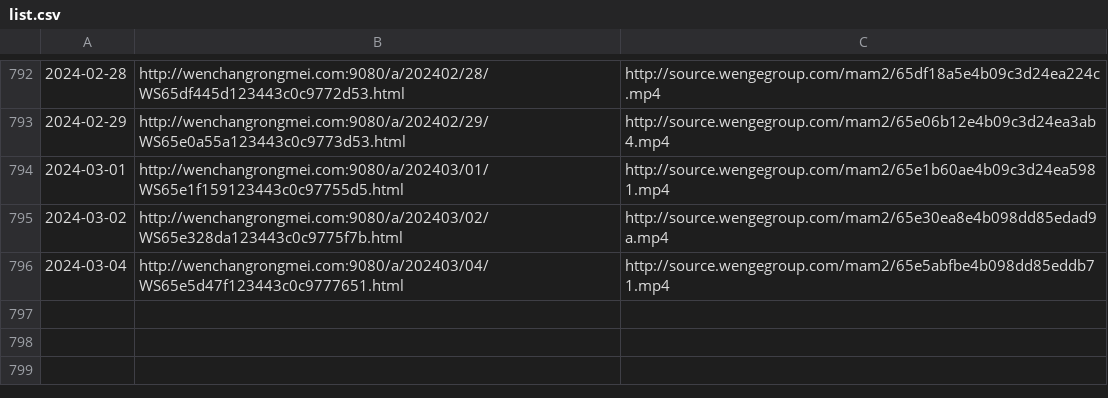
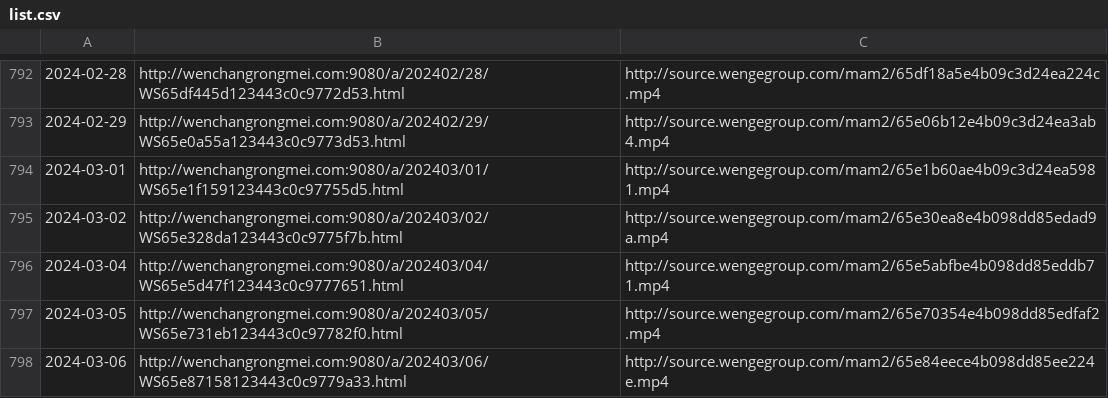
Before and after one commit to ayaka14732/VunsioNewsList, a CSV file: list.csv, drawn as a sheet; only a part is shown, gaps mark what is left out.

```diff
--- a/list.csv
+++ b/list.csv
@@ -796 +796,3 @@
 2024-03-04,http://wenchangrongmei.com:9080/a/202403/04/WS65e5d47f123443c0c9777651.html,http://source.wengegroup.com/mam2/65e5abfbe4b098dd85eddb71.mp4
+2024-03-05,http://wenchangrongmei.com:9080/a/202403/05/WS65e731eb123443c0c97782f0.html,http://source.wengegroup.com/mam2/65e70354e4b098dd85edfaf2.mp4
+2024-03-06,http://wenchangrongmei.com:9080/a/202403/06/WS65e87158123443c0c9779a33.html,http://source.wengegroup.com/mam2/65e84eece4b098dd85ee224e.mp4
```
